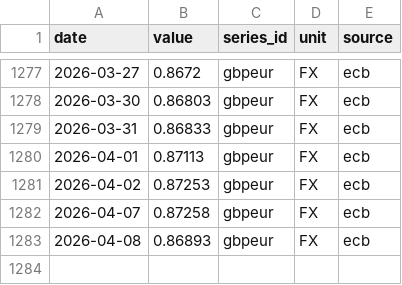
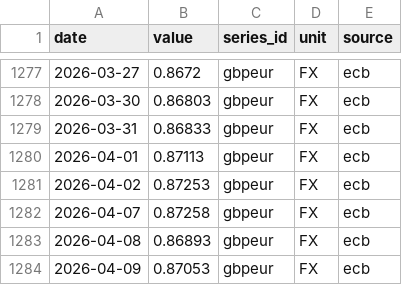
Before and after one commit to nicodelclaux-tech/energy-markets-dashboard, a CSV file: data/raw/ecb_gbpeur.csv, drawn as a sheet; only a part is shown, gaps mark what is left out; the diff names each change by its address in the sheet, - before the commit and + after, or states it on an @@ line.

```diff
--- a/data/raw/ecb_gbpeur.csv
+++ b/data/raw/ecb_gbpeur.csv
+row 1284: 2026-04-09 | 0.87053 | gbpeur | FX | ecb
```
Also changed, not shown: data/raw/ecb_eurusd.csv, data/raw/entsoe_DE.csv, 13 other files.
